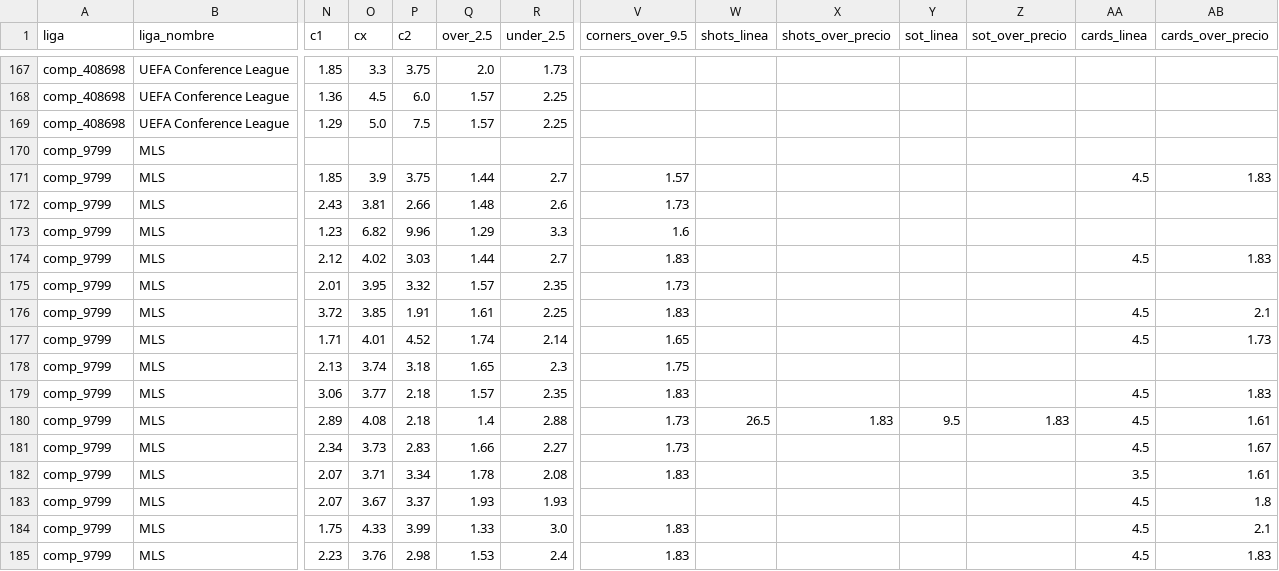
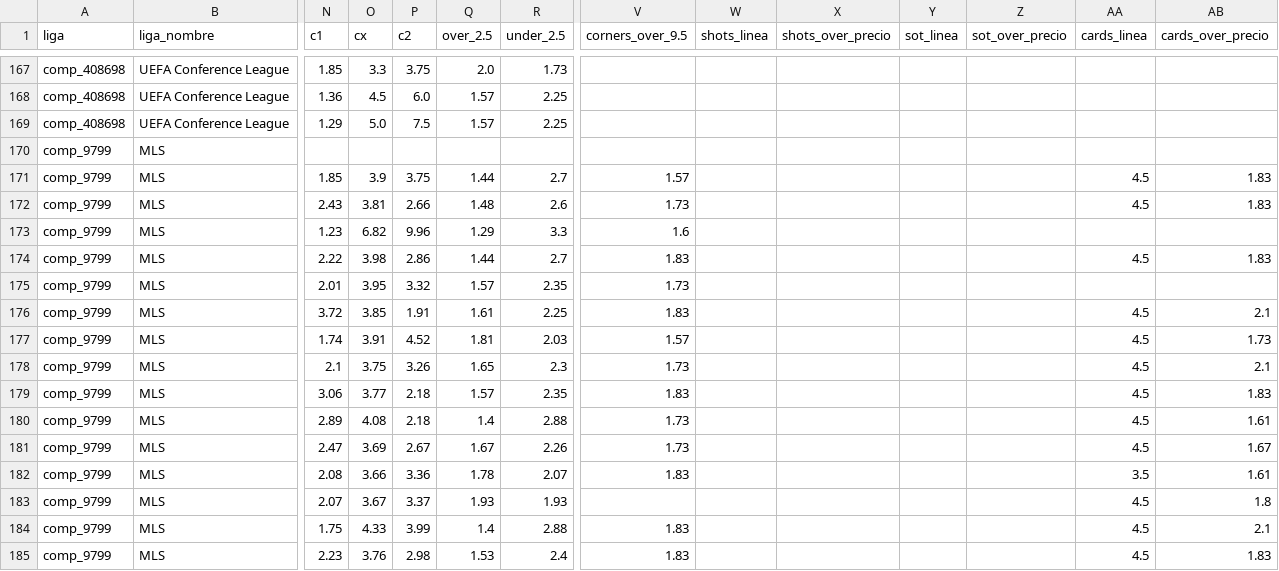
Before and after one commit to Sportpicks/SportPicks-Ligas, a CSV file: Data/partidos/proximos.csv, drawn as a sheet; only a part is shown, gaps mark what is left out; the diff covers the shown part only; the diff names each change by its address in the sheet, - before the commit and + after, or states it on an @@ line.

```diff
--- a/Data/partidos/proximos.csv
+++ b/Data/partidos/proximos.csv
-AA172 (cards_linea): (empty)
+AA172 (cards_linea): 4.5
-AB172 (cards_over_precio): (empty)
+AB172 (cards_over_precio): 1.83
-N174 (c1): 2.12
+N174 (c1): 2.22
-O174 (cx): 4.02
+O174 (cx): 3.98
-P174 (c2): 3.03
+P174 (c2): 2.86
-N177 (c1): 1.71
+N177 (c1): 1.74
-O177 (cx): 4.01
+O177 (cx): 3.91
-Q177 (over_2.5): 1.74
+Q177 (over_2.5): 1.81
-R177 (under_2.5): 2.14
+R177 (under_2.5): 2.03
-V177 (corners_over_9.5): 1.65
+V177 (corners_over_9.5): 1.57
-N178 (c1): 2.13
+N178 (c1): 2.1
-O178 (cx): 3.74
+O178 (cx): 3.75
-P178 (c2): 3.18
+P178 (c2): 3.26
-V178 (corners_over_9.5): 1.75
+V178 (corners_over_9.5): 1.73
-AA178 (cards_linea): (empty)
+AA178 (cards_linea): 4.5
-AB178 (cards_over_precio): (empty)
+AB178 (cards_over_precio): 2.1
-W180 (shots_linea): 26.5
+W180 (shots_linea): (empty)
-X180 (shots_over_precio): 1.83
+X180 (shots_over_precio): (empty)
-Y180 (sot_linea): 9.5
+Y180 (sot_linea): (empty)
-Z180 (sot_over_precio): 1.83
+Z180 (sot_over_precio): (empty)
-N181 (c1): 2.34
+N181 (c1): 2.47
-O181 (cx): 3.73
+O181 (cx): 3.69
-P181 (c2): 2.83
+P181 (c2): 2.67
-Q181 (over_2.5): 1.66
+Q181 (over_2.5): 1.67
-R181 (under_2.5): 2.27
+R181 (under_2.5): 2.26
-N182 (c1): 2.07
+N182 (c1): 2.08
-O182 (cx): 3.71
+O182 (cx): 3.66
-P182 (c2): 3.34
+P182 (c2): 3.36
-R182 (under_2.5): 2.08
+R182 (under_2.5): 2.07
-Q184 (over_2.5): 1.33
+Q184 (over_2.5): 1.4
-R184 (under_2.5): 3.0
+R184 (under_2.5): 2.88
```
Also changed, not shown: 94 edited cells elsewhere in this file, Data/historial_picks.csv, 3 other files.
